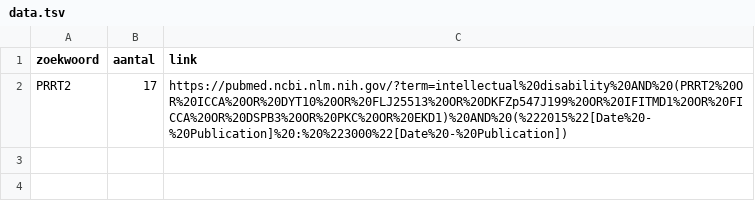
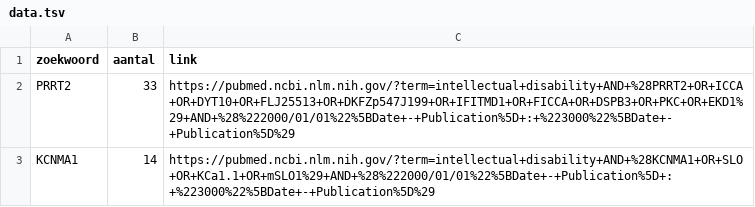
Before and after one commit to itbc-bin/bi8a-project-groep5, a TSV file: data_files/data.tsv, drawn as a sheet.

```diff
--- a/data_files/data.tsv
+++ b/data_files/data.tsv
@@ -1,2 +1,3 @@
 zoekwoord	aantal	link
-PRRT2	17	https://pubmed.ncbi.nlm.nih.gov/?term=intellectual%20disability%20AND%20(PRRT2%20OR%20ICCA%20OR%20DYT10%20OR%20FLJ25513%20OR%20DKFZp547J199%20OR%20IFITMD1%20OR%20FICCA%20OR%20DSPB3%20OR%20PKC%20OR%20EKD1)%20AND%20(%222015%22[Date%20-%20Publication]%20:%20%223000%22[Date%20-%20Publication])
+PRRT2	33	https://pubmed.ncbi.nlm.nih.gov/?term=intellectual+disability+AND+%28PRRT2+OR+ICCA+OR+DYT10+OR+FLJ25513+OR+DKFZp547J199+OR+IFITMD1+OR+FICCA+OR+DSPB3+OR+PKC+OR+EKD1%29+AND+%28%222000/01/01%22%5BDate+-+Publication%5D+:+%223000%22%5BDate+-+Publication%5D%29
+KCNMA1	14	https://pubmed.ncbi.nlm.nih.gov/?term=intellectual+disability+AND+%28KCNMA1+OR+SLO+OR+KCa1.1+OR+mSLO1%29+AND+%28%222000/01/01%22%5BDate+-+Publication%5D+:+%223000%22%5BDate+-+Publication%5D%29
```
Also changed, not shown: 8 other files.
